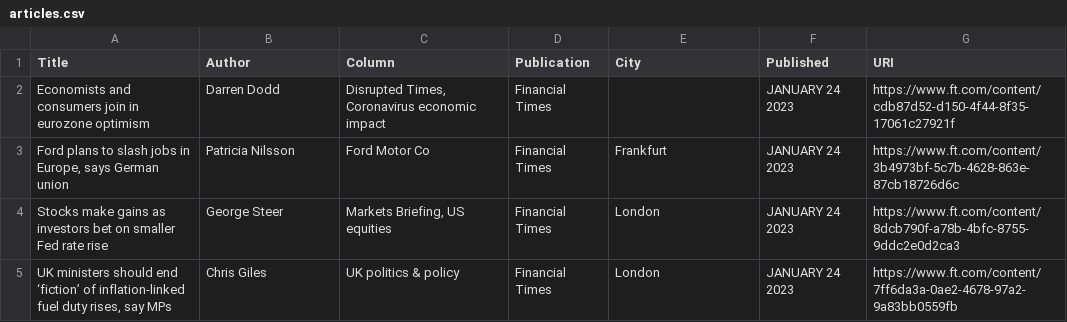
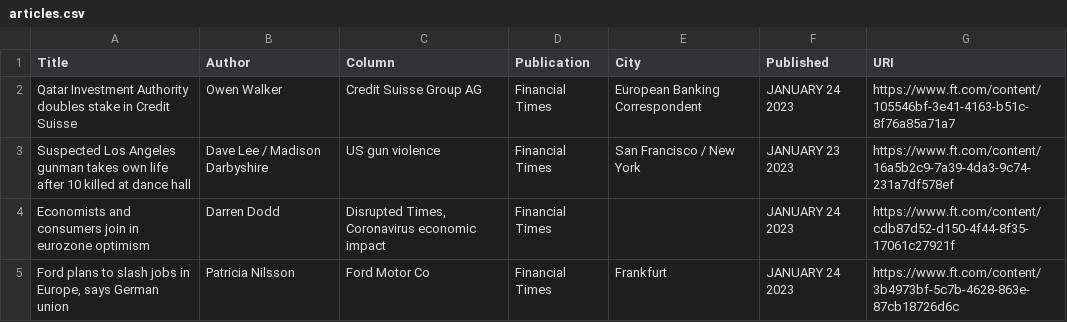
Before and after one commit to jaymarichua/ft-metadata, a CSV file: articles.csv, drawn as a sheet; only a part is shown; the shorter side is filled out with more unchanged rows.

Commit message:
Update articles.csv

```diff
--- a/articles.csv
+++ b/articles.csv
@@ -1,2 +1,4 @@
 Title, Author, Column, Publication, City, Published, URI
+"Qatar Investment Authority doubles stake in Credit Suisse", "Owen Walker", "Credit Suisse Group AG", "Financial Times", "European Banking Correspondent", "JANUARY 24 2023", https://www.ft.com/content/105546bf-3e41-4163-b51c-8f76a85a71a7
+"Suspected Los Angeles gunman takes own life after 10 killed at dance hall", "Dave Lee / Madison Darbyshire", "US gun violence", "Financial Times", "San Francisco / New York", "JANUARY 23 2023", https://www.ft.com/content/16a5b2c9-7a39-4da3-9c74-231a7df578ef
 "Economists and consumers join in eurozone optimism", "Darren Dodd", "Disrupted Times, Coronavirus economic impact", "Financial Times", "", "JANUARY 24 2023", https://www.ft.com/content/cdb87d52-d150-4f44-8f35-17061c27921f
```
